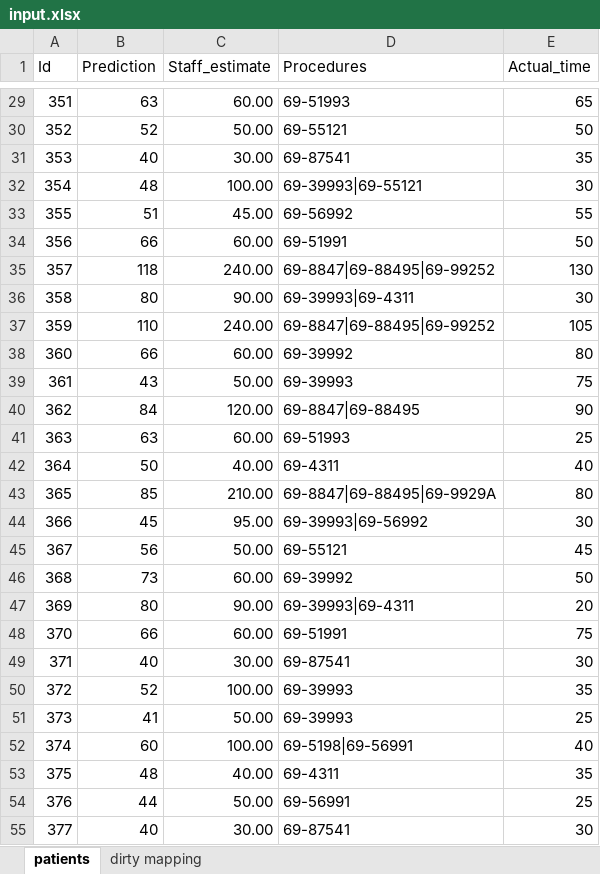
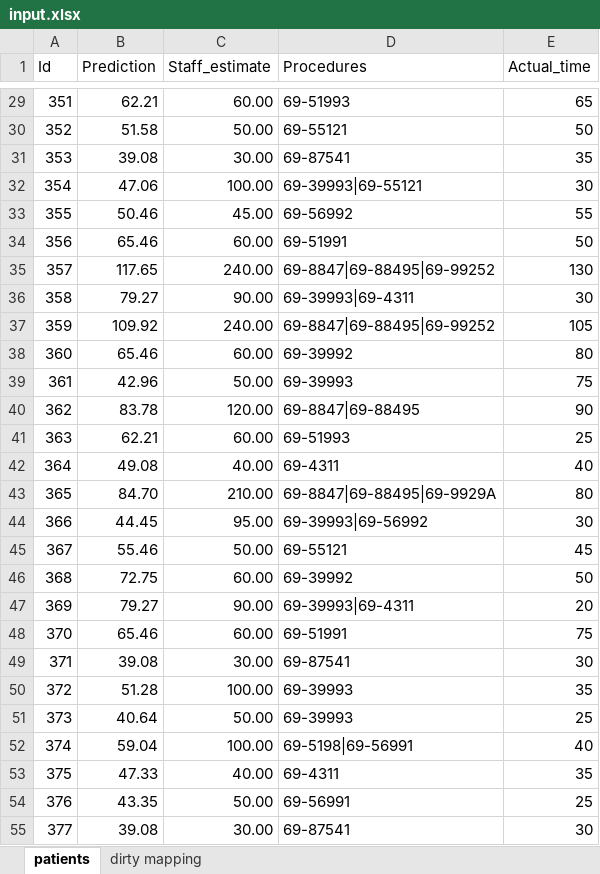
Before and after one commit to herr-schmidt/pm-feedback-optimization, an Excel workbook: input/input.xlsx, sheet patients, drawn as a sheet; only a part is shown, gaps mark what is left out; values as stored, in another font and other column widths than the file's, no borders; charts and pictures not drawn; the diff covers the shown part only; the diff names each change by its address in the sheet, - before the commit and + after, or states it on an @@ line.

```diff
--- a/input/input.xlsx (sheet patients)
+++ b/input/input.xlsx (sheet patients)
-B29 (Prediction): 63
+B29 (Prediction): 62.21
-B30 (Prediction): 52
+B30 (Prediction): 51.58
-B31 (Prediction): 40
+B31 (Prediction): 39.08
-B32 (Prediction): 48
+B32 (Prediction): 47.06
-B33 (Prediction): 51
+B33 (Prediction): 50.46
-B34 (Prediction): 66
+B34 (Prediction): 65.46
-B35 (Prediction): 118
+B35 (Prediction): 117.65
-B36 (Prediction): 80
+B36 (Prediction): 79.27
-B37 (Prediction): 110
+B37 (Prediction): 109.92
-B38 (Prediction): 66
+B38 (Prediction): 65.46
-B39 (Prediction): 43
+B39 (Prediction): 42.96
-B40 (Prediction): 84
+B40 (Prediction): 83.78
-B41 (Prediction): 63
+B41 (Prediction): 62.21
-B42 (Prediction): 50
+B42 (Prediction): 49.08
-B43 (Prediction): 85
+B43 (Prediction): 84.70
-B44 (Prediction): 45
+B44 (Prediction): 44.45
-B45 (Prediction): 56
+B45 (Prediction): 55.46
-B46 (Prediction): 73
+B46 (Prediction): 72.75
-B47 (Prediction): 80
+B47 (Prediction): 79.27
-B48 (Prediction): 66
+B48 (Prediction): 65.46
-B49 (Prediction): 40
+B49 (Prediction): 39.08
-B50 (Prediction): 52
+B50 (Prediction): 51.28
-B51 (Prediction): 41
+B51 (Prediction): 40.64
-B52 (Prediction): 60
+B52 (Prediction): 59.04
-B53 (Prediction): 48
+B53 (Prediction): 47.33
-B54 (Prediction): 44
+B54 (Prediction): 43.35
-B55 (Prediction): 40
+B55 (Prediction): 39.08
```
Also changed, not shown: 49 edited cells elsewhere in this sheet, 1 other file.
